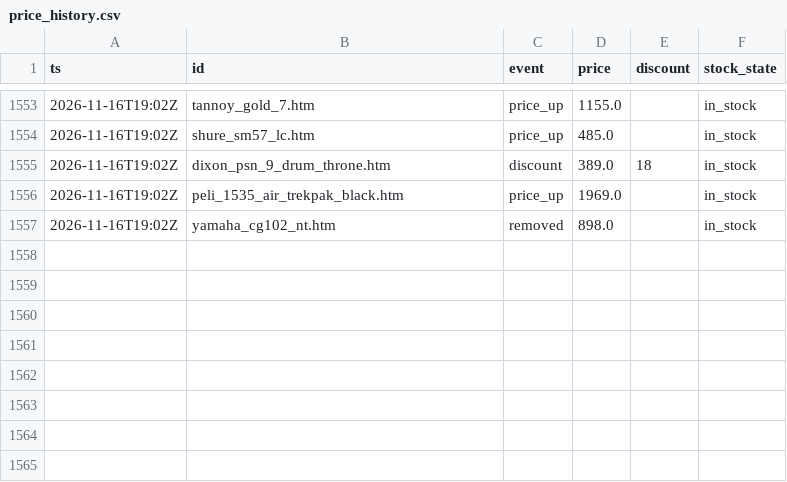
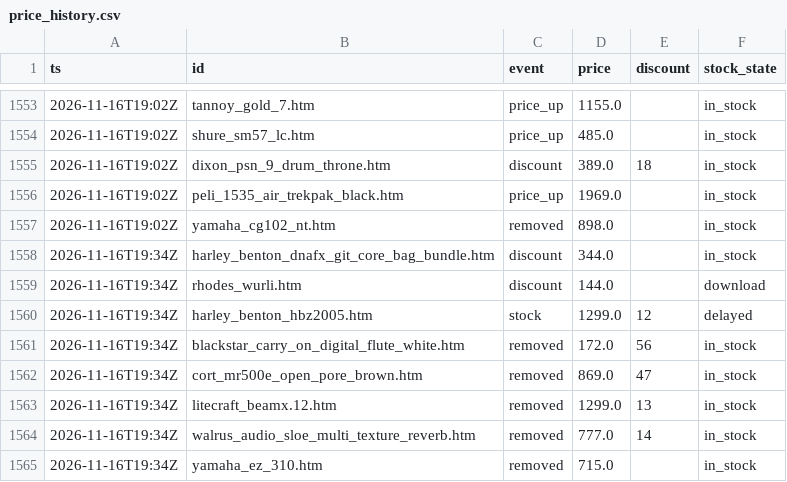
Before and after one commit to oldworldotter/thomann-deals-tracker, a CSV file: data/price_history.csv, drawn as a sheet; only a part is shown, gaps mark what is left out; the diff names each change by its address in the sheet, - before the commit and + after, or states it on an @@ line.

```diff
--- a/data/price_history.csv
+++ b/data/price_history.csv
+row 1558: 2026-11-16T19:34Z | harley_benton_dnafx_git_core_bag_bundle.htm | discount | 344.0 |  | in_stock
+row 1559: 2026-11-16T19:34Z | rhodes_wurli.htm | discount | 144.0 |  | download
+row 1560: 2026-11-16T19:34Z | harley_benton_hbz2005.htm | stock | 1299.0 | 12 | delayed
+row 1561: 2026-11-16T19:34Z | blackstar_carry_on_digital_flute_white.htm | removed | 172.0 | 56 | in_stock
+row 1562: 2026-11-16T19:34Z | cort_mr500e_open_pore_brown.htm | removed | 869.0 | 47 | in_stock
+row 1563: 2026-11-16T19:34Z | litecraft_beamx.12.htm | removed | 1299.0 | 13 | in_stock
+row 1564: 2026-11-16T19:34Z | walrus_audio_sloe_multi_texture_reverb.htm | removed | 777.0 | 14 | in_stock
+row 1565: 2026-11-16T19:34Z | yamaha_ez_310.htm | removed | 715.0 |  | in_stock
```
Also changed, not shown: 8 other files.
